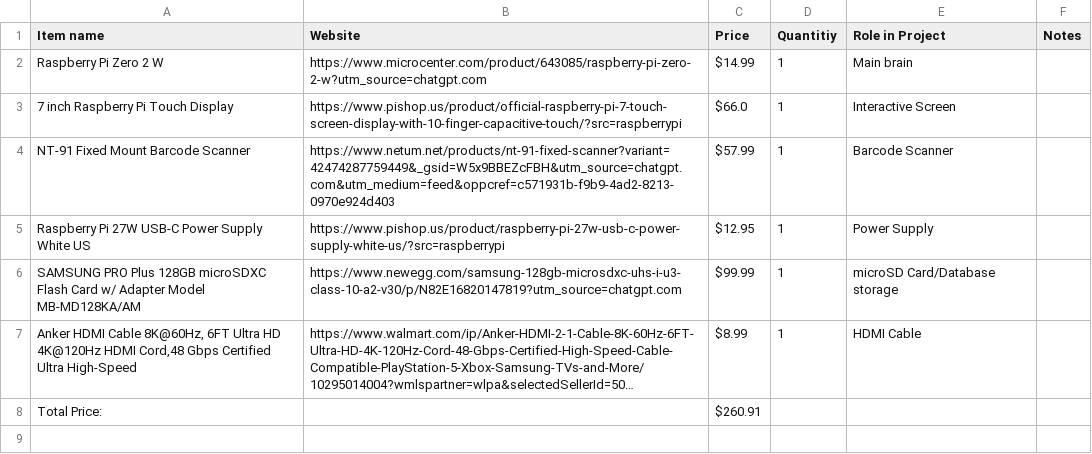
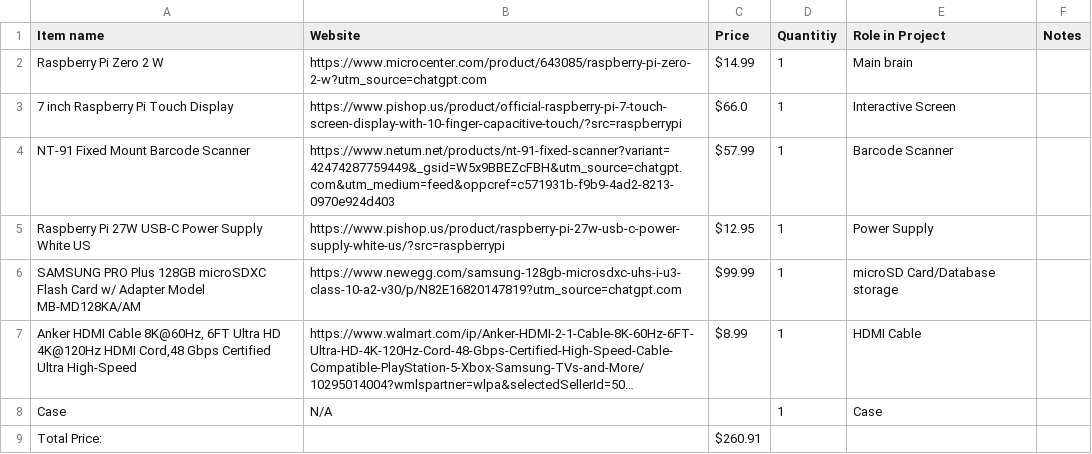
Before and after one commit to mdmutahhar24-pixel/IKPBKiosk, a CSV file: BOM/IKPBKiosk BOM - BOM.csv, drawn as a sheet; long unchanged cells end in …; the diff names each change by its address in the sheet, - before the commit and + after, or states it on an @@ line.

Commit message:
Update IKPBKiosk BOM - BOM.csv

```diff
--- a/BOM/IKPBKiosk BOM - BOM.csv
+++ b/BOM/IKPBKiosk BOM - BOM.csv
+row 8: Case | N/A |  | 1 | Case
```
